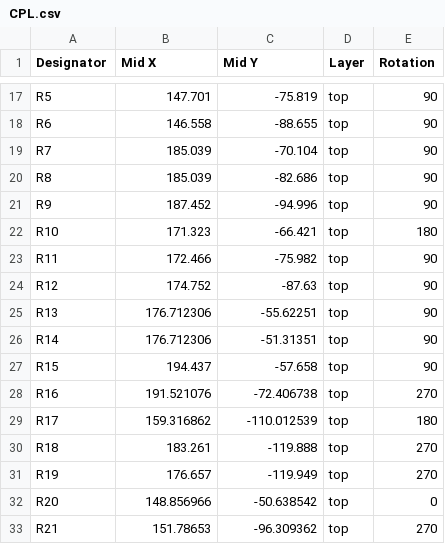
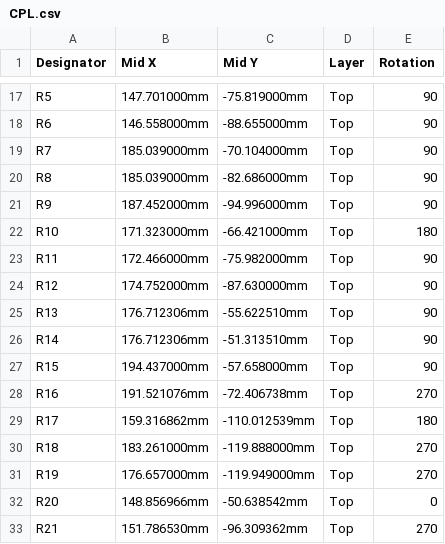
Before and after one commit to Olin-Rocketry/power, a CSV file: power/BOM files/CPL.csv, drawn as a sheet; only a part is shown, gaps mark what is left out; the diff covers the shown part only; the diff names each change by its address in the sheet, - before the commit and + after, or states it on an @@ line.

```diff
--- a/power/BOM files/CPL.csv
+++ b/power/BOM files/CPL.csv
-B17 (Mid X): 147.701
+B17 (Mid X): 147.701000mm
-C17 (Mid Y): -75.819
+C17 (Mid Y): -75.819000mm
-D17:D33 (Layer): top
+D17:D33 (Layer): Top
-B18 (Mid X): 146.558
+B18 (Mid X): 146.558000mm
-C18 (Mid Y): -88.655
+C18 (Mid Y): -88.655000mm
-B19:B20 (Mid X): 185.039
+B19:B20 (Mid X): 185.039000mm
-C19 (Mid Y): -70.104
+C19 (Mid Y): -70.104000mm
-C20 (Mid Y): -82.686
+C20 (Mid Y): -82.686000mm
-B21 (Mid X): 187.452
+B21 (Mid X): 187.452000mm
-C21 (Mid Y): -94.996
+C21 (Mid Y): -94.996000mm
-B22 (Mid X): 171.323
+B22 (Mid X): 171.323000mm
-C22 (Mid Y): -66.421
+C22 (Mid Y): -66.421000mm
-B23 (Mid X): 172.466
+B23 (Mid X): 172.466000mm
-C23 (Mid Y): -75.982
+C23 (Mid Y): -75.982000mm
-B24 (Mid X): 174.752
+B24 (Mid X): 174.752000mm
-C24 (Mid Y): -87.63
+C24 (Mid Y): -87.630000mm
-B25:B26 (Mid X): 176.712306
+B25:B26 (Mid X): 176.712306mm
-C25 (Mid Y): -55.62251
+C25 (Mid Y): -55.622510mm
-C26 (Mid Y): -51.31351
+C26 (Mid Y): -51.313510mm
-B27 (Mid X): 194.437
+B27 (Mid X): 194.437000mm
-C27 (Mid Y): -57.658
+C27 (Mid Y): -57.658000mm
-B28 (Mid X): 191.521076
+B28 (Mid X): 191.521076mm
-C28 (Mid Y): -72.406738
+C28 (Mid Y): -72.406738mm
-B29 (Mid X): 159.316862
+B29 (Mid X): 159.316862mm
-C29 (Mid Y): -110.012539
+C29 (Mid Y): -110.012539mm
-B30 (Mid X): 183.261
+B30 (Mid X): 183.261000mm
-C30 (Mid Y): -119.888
+C30 (Mid Y): -119.888000mm
-B31 (Mid X): 176.657
+B31 (Mid X): 176.657000mm
-C31 (Mid Y): -119.949
+C31 (Mid Y): -119.949000mm
-B32 (Mid X): 148.856966
+B32 (Mid X): 148.856966mm
-C32 (Mid Y): -50.638542
+C32 (Mid Y): -50.638542mm
-B33 (Mid X): 151.78653
+B33 (Mid X): 151.786530mm
-C33 (Mid Y): -96.309362
+C33 (Mid Y): -96.309362mm
```
Also changed, not shown: 55 edited cells elsewhere in this file, power/BOM files/BOM.csv, 2 other files.
